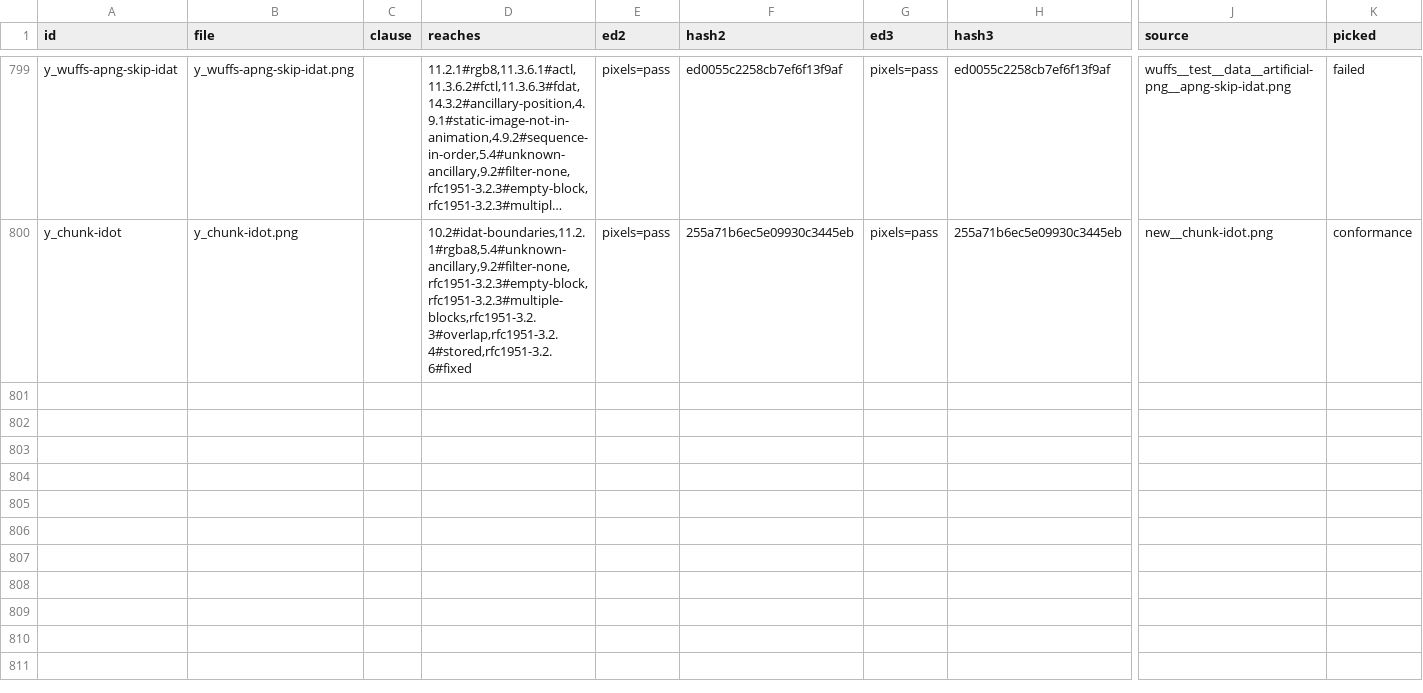
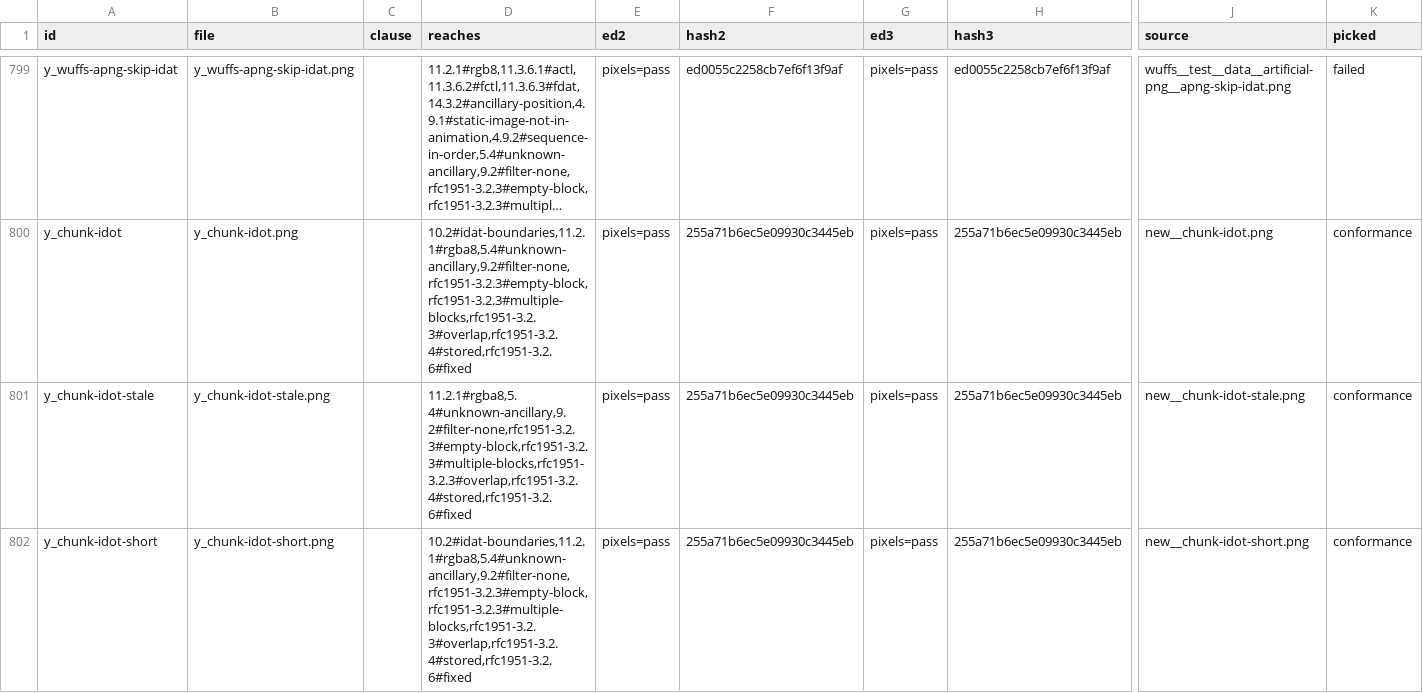
Before and after one commit to MrMetric/difftest-png, a TSV file: decode/manifest.tsv, drawn as a sheet; only a part is shown, gaps mark what is left out; long unchanged cells end in …; rows hold the shown columns only; the diff covers the shown part only; the diff names each change by its address in the sheet, - before the commit and + after, or states it on an @@ line.

```diff
--- a/decode/manifest.tsv
+++ b/decode/manifest.tsv
+row 801: y_chunk-idot-stale | y_chunk-idot-stale.png |  | 11.2.1#rgba8,5.4#unknown-ancillary,9.2#filter-none,rfc1951-3.2.3#empty-block,rfc1951-3.2.3#multiple-blocks,rfc1951-3.2.3#overlap,rfc1951-3.2.4#stored,rfc1951-3.2.6#fixed | pixels=pass | 255a71b6ec5e09930c3445eb | pixels=pass | 255a71b6ec5e09930c3445eb | new__chunk-idot-stale.png | conformance
+row 802: y_chunk-idot-short | y_chunk-idot-short.png |  | 10.2#idat-boundaries,11.2.1#rgba8,5.4#unknown-ancillary,9.2#filter-none,rfc1951-3.2.3#empty-block,rfc1951-3.2.3#multiple-blocks,rfc1951-3.2.3#overlap,rfc1951-3.2.4#stored,rfc1951-3.2.6#fixed | pixels=pass | 255a71b6ec5e09930c3445eb | pixels=pass | 255a71b6ec5e09930c3445eb | new__chunk-idot-short.png | conformance
```
Also changed, not shown: 5 added rows elsewhere in this file, 8 other files.
